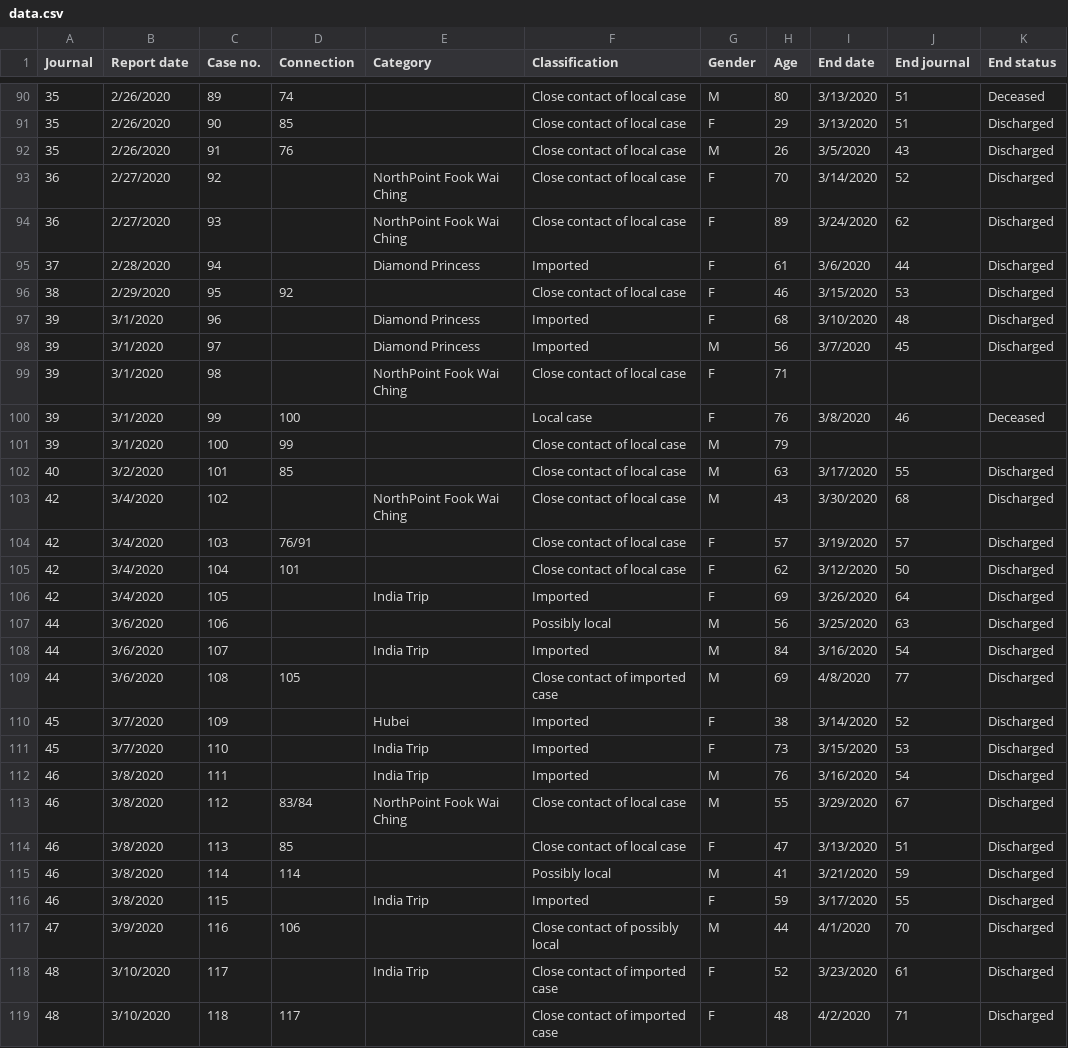
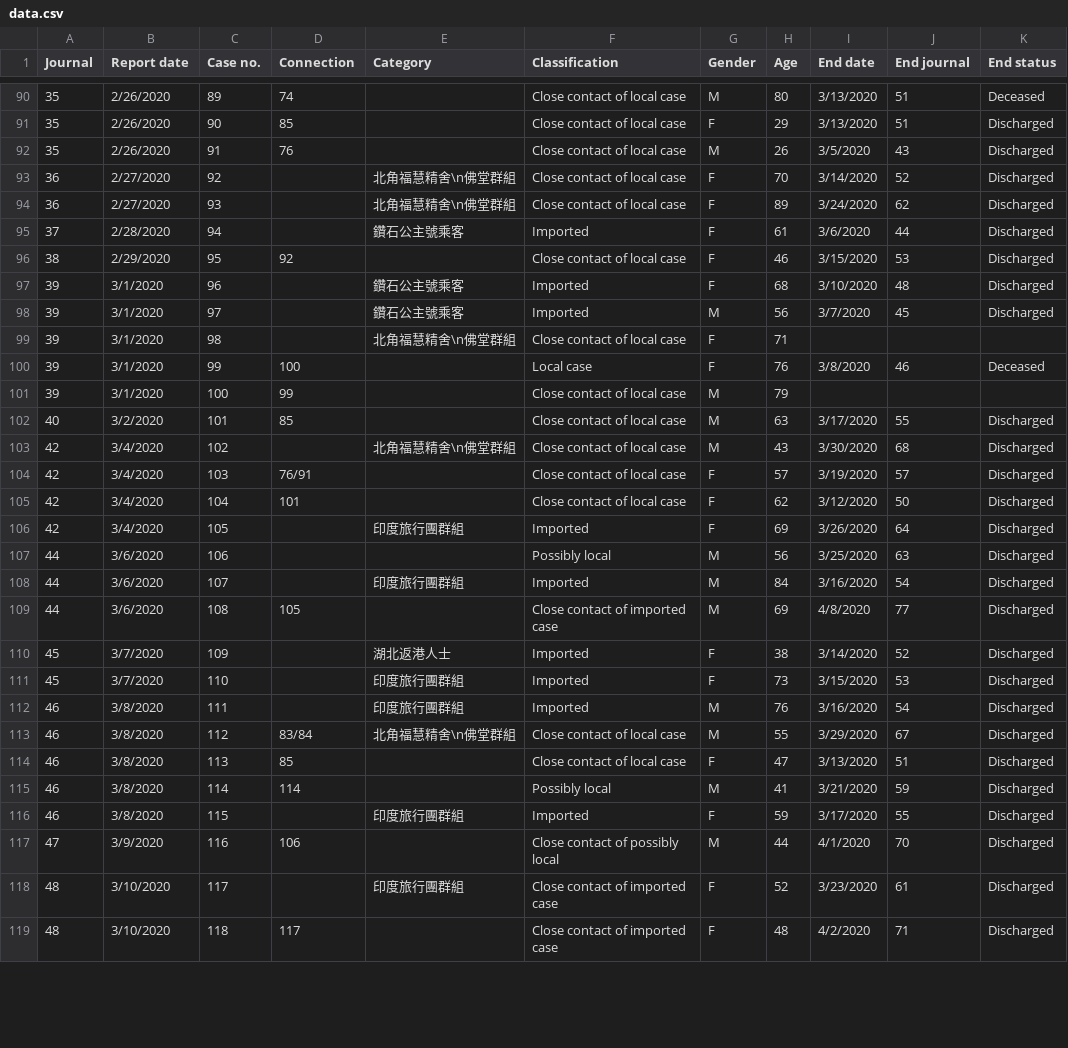
Before and after one commit to tobias9412/infection0, a CSV file: data.csv, drawn as a sheet; only a part is shown, gaps mark what is left out; the diff covers the shown part only.

```diff
--- a/data.csv
+++ b/data.csv
@@ -92,9 +92,9 @@ Journal,Report date,Case no.,Connection,Category,Classification,Gender,Age,End d
 35,2/26/2020,91,76,,Close contact of local case,M,26,3/5/2020,43,Discharged
-36,2/27/2020,92,,NorthPoint Fook Wai Ching,Close contact of local case,F,70,3/14/2020,52,Discharged
-36,2/27/2020,93,,NorthPoint Fook Wai Ching,Close contact of local case,F,89,3/24/2020,62,Discharged
-37,2/28/2020,94,,Diamond Princess,Imported,F,61,3/6/2020,44,Discharged
+36,2/27/2020,92,,北角福慧精舍\n佛堂群組,Close contact of local case,F,70,3/14/2020,52,Discharged
+36,2/27/2020,93,,北角福慧精舍\n佛堂群組,Close contact of local case,F,89,3/24/2020,62,Discharged
+37,2/28/2020,94,,鑽石公主號乘客,Imported,F,61,3/6/2020,44,Discharged
 38,2/29/2020,95,92,,Close contact of local case,F,46,3/15/2020,53,Discharged
-39,3/1/2020,96,,Diamond Princess,Imported,F,68,3/10/2020,48,Discharged
-39,3/1/2020,97,,Diamond Princess,Imported,M,56,3/7/2020,45,Discharged
-39,3/1/2020,98,,NorthPoint Fook Wai Ching,Close contact of local case,F,71,,,
+39,3/1/2020,96,,鑽石公主號乘客,Imported,F,68,3/10/2020,48,Discharged
+39,3/1/2020,97,,鑽石公主號乘客,Imported,M,56,3/7/2020,45,Discharged
+39,3/1/2020,98,,北角福慧精舍\n佛堂群組,Close contact of local case,F,71,,,
 39,3/1/2020,99,100,,Local case ,F,76,3/8/2020,46,Deceased
@@ -102,18 +102,18 @@ Journal,Report date,Case no.,Connection,Category,Classification,Gender,Age,End d
 40,3/2/2020,101,85,,Close contact of local case,M,63,3/17/2020,55,Discharged
-42,3/4/2020,102,,NorthPoint Fook Wai Ching,Close contact of local case,M,43,3/30/2020,68,Discharged
+42,3/4/2020,102,,北角福慧精舍\n佛堂群組,Close contact of local case,M,43,3/30/2020,68,Discharged
 42,3/4/2020,103,76/91,,Close contact of local case,F,57,3/19/2020,57,Discharged
 42,3/4/2020,104,101,,Close contact of local case,F,62,3/12/2020,50,Discharged
-42,3/4/2020,105,,India Trip,Imported,F,69,3/26/2020,64,Discharged
+42,3/4/2020,105,,印度旅行團群組,Imported,F,69,3/26/2020,64,Discharged
 44,3/6/2020,106,,,Possibly local,M,56,3/25/2020,63,Discharged
-44,3/6/2020,107,,India Trip,Imported,M,84,3/16/2020,54,Discharged
+44,3/6/2020,107,,印度旅行團群組,Imported,M,84,3/16/2020,54,Discharged
 44,3/6/2020,108,105,,Close contact of imported case,M,69,4/8/2020,77,Discharged
-45,3/7/2020,109,,Hubei,Imported,F,38,3/14/2020,52,Discharged
-45,3/7/2020,110,,India Trip,Imported,F,73,3/15/2020,53,Discharged
-46,3/8/2020,111,,India Trip,Imported,M,76,3/16/2020,54,Discharged
-46,3/8/2020,112,83/84,NorthPoint Fook Wai Ching,Close contact of local case,M,55,3/29/2020,67,Discharged
+45,3/7/2020,109,,湖北返港人士,Imported,F,38,3/14/2020,52,Discharged
+45,3/7/2020,110,,印度旅行團群組,Imported,F,73,3/15/2020,53,Discharged
+46,3/8/2020,111,,印度旅行團群組,Imported,M,76,3/16/2020,54,Discharged
+46,3/8/2020,112,83/84,北角福慧精舍\n佛堂群組,Close contact of local case,M,55,3/29/2020,67,Discharged
 46,3/8/2020,113,85,,Close contact of local case,F,47,3/13/2020,51,Discharged
 46,3/8/2020,114,114,,Possibly local,M,41,3/21/2020,59,Discharged
-46,3/8/2020,115,,India Trip,Imported,F,59,3/17/2020,55,Discharged
+46,3/8/2020,115,,印度旅行團群組,Imported,F,59,3/17/2020,55,Discharged
 47,3/9/2020,116,106,,Close contact of possibly local ,M,44,4/1/2020,70,Discharged
-48,3/10/2020,117,,India Trip,Close contact of imported case,F,52,3/23/2020,61,Discharged
+48,3/10/2020,117,,印度旅行團群組,Close contact of imported case,F,52,3/23/2020,61,Discharged
 48,3/10/2020,118,117,,Close contact of imported case,F,48,4/2/2020,71,Discharged
```
Also changed, not shown: 173 edited cells elsewhere in this file, 1 other file.
